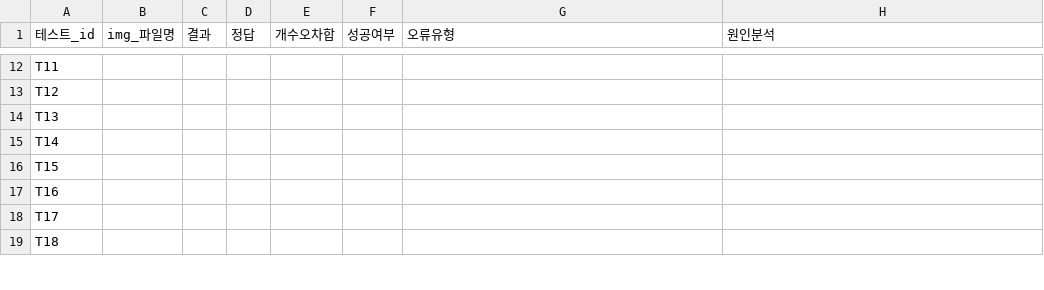
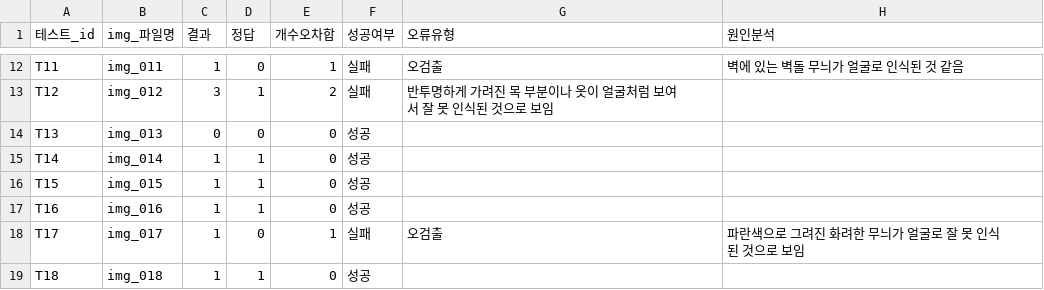
Before and after one commit to igonehari/pjt_DeepSight, a CSV file: test_cases.csv, drawn as a sheet; only a part is shown, gaps mark what is left out; the diff covers the shown part only; the diff names each change by its address in the sheet, - before the commit and + after, or states it on an @@ line.

```diff
--- a/test_cases.csv
+++ b/test_cases.csv
-B12 (img_파일명): (empty)
+B12 (img_파일명): img_011
-C12 (결과): (empty)
+C12 (결과): 1
-D12 (정답): (empty)
+D12 (정답): 0
-E12 (개수오차합): (empty)
+E12 (개수오차합): 1
-F12:F13 (성공여부): (empty)
+F12:F13 (성공여부): 실패
-G12 (오류유형): (empty)
+G12 (오류유형): 오검출
-H12 (원인분석): (empty)
+H12 (원인분석): 벽에 있는 벽돌 무늬가 얼굴로 인식된 것 같음
-B13 (img_파일명): (empty)
+B13 (img_파일명): img_012
-C13 (결과): (empty)
+C13 (결과): 3
-D13 (정답): (empty)
+D13 (정답): 1
-E13 (개수오차합): (empty)
+E13 (개수오차합): 2
-G13 (오류유형): (empty)
+G13 (오류유형): 반투명하게 가려진 목 부분이나 옷이 얼굴처럼 보여서 잘 못 인식된 것으로 보임
-B14 (img_파일명): (empty)
+B14 (img_파일명): img_013
-C14 (결과): (empty)
+C14 (결과): 0
-D14 (정답): (empty)
+D14 (정답): 0
-E14:E17 (개수오차합): (empty)
+E14:E17 (개수오차합): 0
-F14:F17 (성공여부): (empty)
+F14:F17 (성공여부): 성공
-B15 (img_파일명): (empty)
+B15 (img_파일명): img_014
-C15:C19 (결과): (empty)
+C15:C19 (결과): 1
-D15:D17 (정답): (empty)
+D15:D17 (정답): 1
-B16 (img_파일명): (empty)
+B16 (img_파일명): img_015
-B17 (img_파일명): (empty)
+B17 (img_파일명): img_016
-B18 (img_파일명): (empty)
+B18 (img_파일명): img_017
-D18 (정답): (empty)
+D18 (정답): 0
-E18 (개수오차합): (empty)
+E18 (개수오차합): 1
-F18 (성공여부): (empty)
+F18 (성공여부): 실패
-G18 (오류유형): (empty)
+G18 (오류유형): 오검출
-H18 (원인분석): (empty)
+H18 (원인분석): 파란색으로 그려진 화려한 무늬가 얼굴로 잘 못 인식된 것으로 보임
-B19 (img_파일명): (empty)
+B19 (img_파일명): img_018
-D19 (정답): (empty)
+D19 (정답): 1
-E19 (개수오차합): (empty)
+E19 (개수오차합): 0
-F19 (성공여부): (empty)
+F19 (성공여부): 성공
```
Also changed, not shown: 54 edited cells elsewhere in this file, 3 other files.
